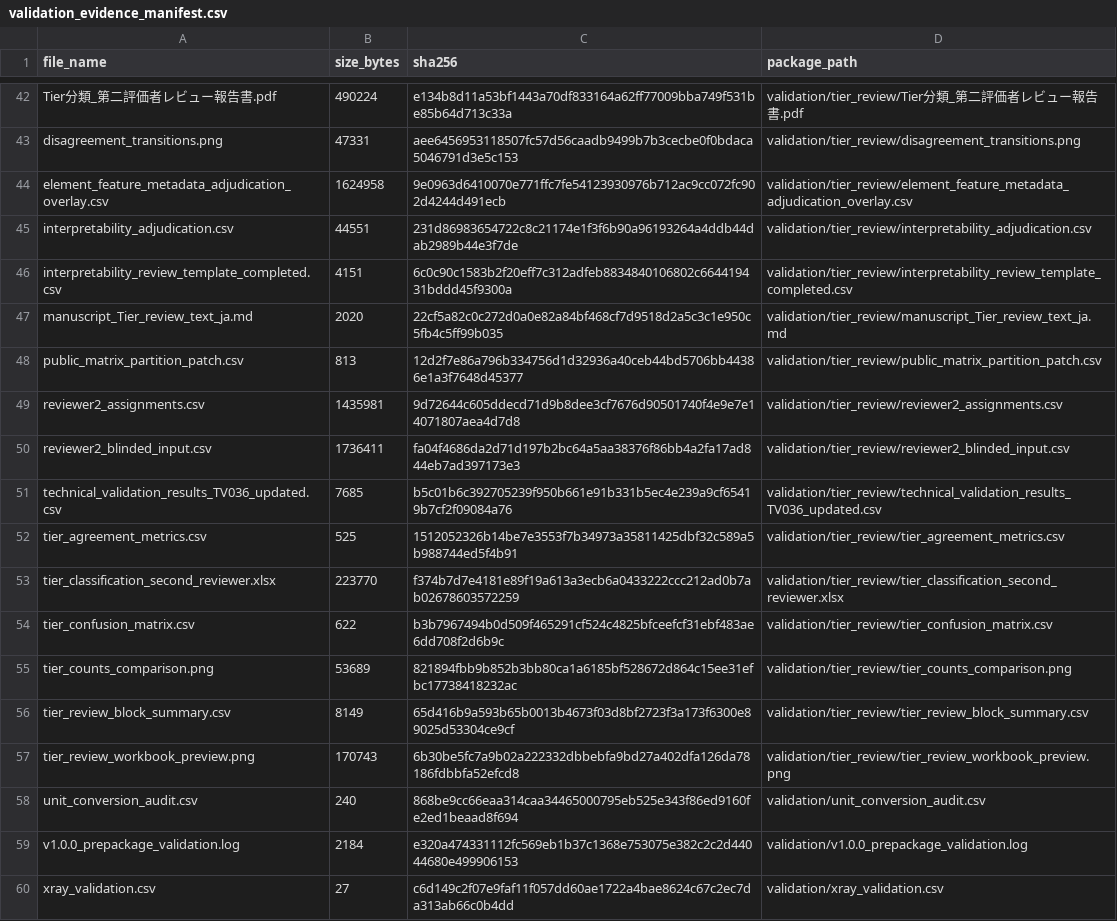
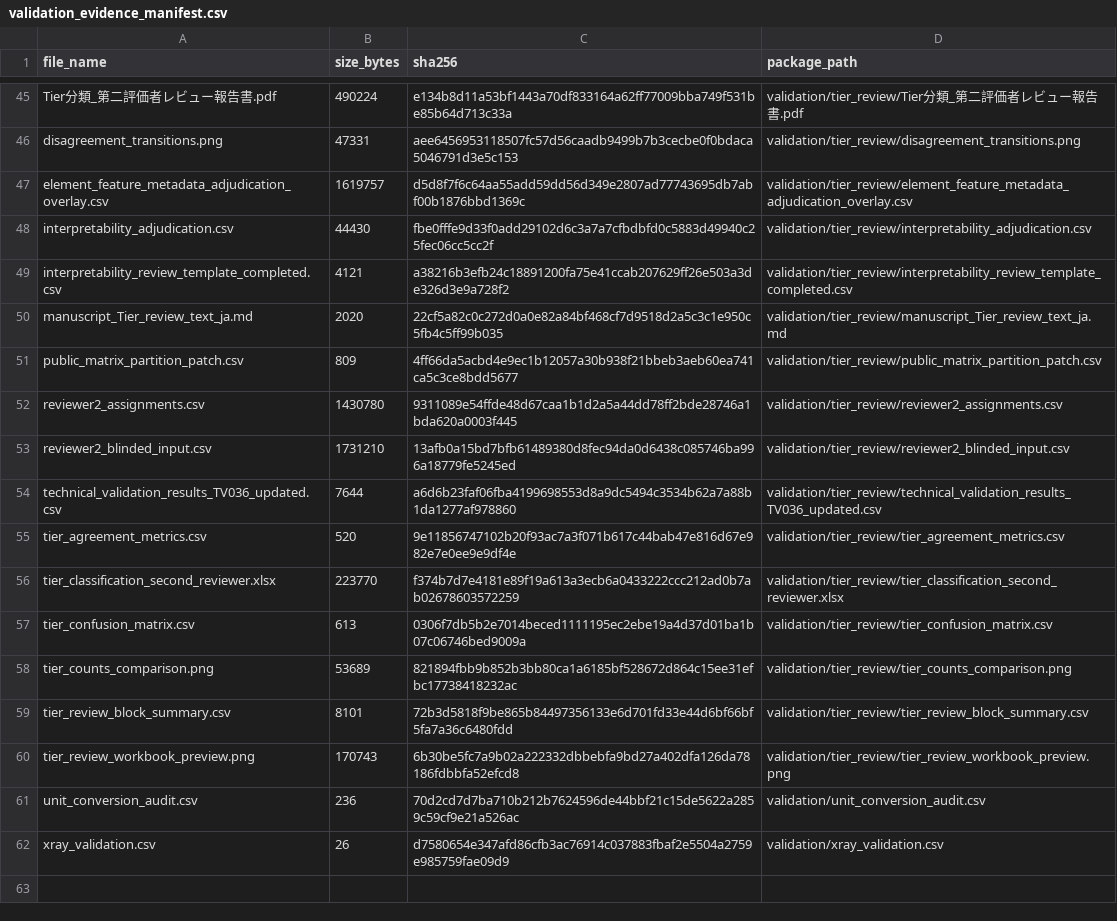
Before and after one commit to hkaneko1985/elemental-feature-bank, a CSV file: validation/validation_evidence_manifest.csv, drawn as a sheet; only a part is shown, gaps mark what is left out; the diff covers the shown part only.

```diff
--- a/validation/validation_evidence_manifest.csv
+++ b/validation/validation_evidence_manifest.csv
@@ -43,18 +46,17 @@ Tier分類_第二評価者レビュー報告書.pdf,490224,e134b8d11a53bf1443a70
 disagreement_transitions.png,47331,aee6456953118507fc57d56caadb9499b7b3cecbe0f0bdaca5046791d3e5c153,validation/tier_review/disagreement_transitions.png
-element_feature_metadata_adjudication_overlay.csv,1624958,9e0963d6410070e771ffc7fe54123930976b712ac9cc072fc902d4244d491ecb,validation/tier_review/element_feature_metadata_adjudication_overlay.csv
-interpretability_adjudication.csv,44551,231d86983654722c8c21174e1f3f6b90a96193264a4ddb44dab2989b44e3f7de,validation/tier_review/interpretability_adjudication.csv
-interpretability_review_template_completed.csv,4151,6c0c90c1583b2f20eff7c312adfeb8834840106802c664419431bddd45f9300a,validation/tier_review/interpretability_review_template_completed.csv
+element_feature_metadata_adjudication_overlay.csv,1619757,d5d8f7f6c64aa55add59dd56d349e2807ad77743695db7abf00b1876bbd1369c,validation/tier_review/element_feature_metadata_adjudication_overlay.csv
+interpretability_adjudication.csv,44430,fbe0fffe9d33f0add29102d6c3a7a7cfbdbfd0c5883d49940c25fec06cc5cc2f,validation/tier_review/interpretability_adjudication.csv
+interpretability_review_template_completed.csv,4121,a38216b3efb24c18891200fa75e41ccab207629ff26e503a3de326d3e9a728f2,validation/tier_review/interpretability_review_template_completed.csv
 manuscript_Tier_review_text_ja.md,2020,22cf5a82c0c272d0a0e82a84bf468cf7d9518d2a5c3c1e950c5fb4c5ff99b035,validation/tier_review/manuscript_Tier_review_text_ja.md
-public_matrix_partition_patch.csv,813,12d2f7e86a796b334756d1d32936a40ceb44bd5706bb44386e1a3f7648d45377,validation/tier_review/public_matrix_partition_patch.csv
-reviewer2_assignments.csv,1435981,9d72644c605ddecd71d9b8dee3cf7676d90501740f4e9e7e14071807aea4d7d8,validation/tier_review/reviewer2_assignments.csv
-reviewer2_blinded_input.csv,1736411,fa04f4686da2d71d197b2bc64a5aa38376f86bb4a2fa17ad844eb7ad397173e3,validation/tier_review/reviewer2_blinded_input.csv
-technical_validation_results_TV036_updated.csv,7685,b5c01b6c392705239f950b661e91b331b5ec4e239a9cf65419b7cf2f09084a76,validation/tier_review/technical_validation_results_TV036_updated.csv
-tier_agreement_metrics.csv,525,1512052326b14be7e3553f7b34973a35811425dbf32c589a5b988744ed5f4b91,validation/tier_review/tier_agreement_metrics.csv
+public_matrix_partition_patch.csv,809,4ff66da5acbd4e9ec1b12057a30b938f21bbeb3aeb60ea741ca5c3ce8bdd5677,validation/tier_review/public_matrix_partition_patch.csv
+reviewer2_assignments.csv,1430780,9311089e54ffde48d67caa1b1d2a5a44dd78ff2bde28746a1bda620a0003f445,validation/tier_review/reviewer2_assignments.csv
+reviewer2_blinded_input.csv,1731210,13afb0a15bd7bfb61489380d8fec94da0d6438c085746ba996a18779fe5245ed,validation/tier_review/reviewer2_blinded_input.csv
+technical_validation_results_TV036_updated.csv,7644,a6d6b23faf06fba4199698553d8a9dc5494c3534b62a7a88b1da1277af978860,validation/tier_review/technical_validation_results_TV036_updated.csv
+tier_agreement_metrics.csv,520,9e11856747102b20f93ac7a3f071b617c44bab47e816d67e982e7e0ee9e9df4e,validation/tier_review/tier_agreement_metrics.csv
 tier_classification_second_reviewer.xlsx,223770,f374b7d7e4181e89f19a613a3ecb6a0433222ccc212ad0b7ab02678603572259,validation/tier_review/tier_classification_second_reviewer.xlsx
-tier_confusion_matrix.csv,622,b3b7967494b0d509f465291cf524c4825bfceefcf31ebf483ae6dd708f2d6b9c,validation/tier_review/tier_confusion_matrix.csv
+tier_confusion_matrix.csv,613,0306f7db5b2e7014beced1111195ec2ebe19a4d37d01ba1b07c06746bed9009a,validation/tier_review/tier_confusion_matrix.csv
 tier_counts_comparison.png,53689,821894fbb9b852b3bb80ca1a6185bf528672d864c15ee31efbc17738418232ac,validation/tier_review/tier_counts_comparison.png
-tier_review_block_summary.csv,8149,65d416b9a593b65b0013b4673f03d8bf2723f3a173f6300e89025d53304ce9cf,validation/tier_review/tier_review_block_summary.csv
+tier_review_block_summary.csv,8101,72b3d5818f9be865b84497356133e6d701fd33e44d6bf66bf5fa7a36c6480fdd,validation/tier_review/tier_review_block_summary.csv
 tier_review_workbook_preview.png,170743,6b30be5fc7a9b02a222332dbbebfa9bd27a402dfa126da78186fdbbfa52efcd8,validation/tier_review/tier_review_workbook_preview.png
-unit_conversion_audit.csv,240,868be9cc66eaa314caa34465000795eb525e343f86ed9160fe2ed1beaad8f694,validation/unit_conversion_audit.csv
-v1.0.0_prepackage_validation.log,2184,e320a474331112fc569eb1b37c1368e753075e382c2c2d44044680e499906153,validation/v1.0.0_prepackage_validation.log
-xray_validation.csv,27,c6d149c2f07e9faf11f057dd60ae1722a4bae8624c67c2ec7da313ab66c0b4dd,validation/xray_validation.csv
+unit_conversion_audit.csv,236,70d2cd7d7ba710b212b7624596de44bbf21c15de5622a2859c59cf9e21a526ac,validation/unit_conversion_audit.csv
+xray_validation.csv,26,d7580654e347afd86cfb3ac76914c037883fbaf2e5504a2759e985759fae09d9,validation/xray_validation.csv
```
Also changed, not shown: 3 added rows and 67 edited cells elsewhere in this file, repository_manifest.csv, validation/archival_release/package_manifest.csv, 26 other files.
